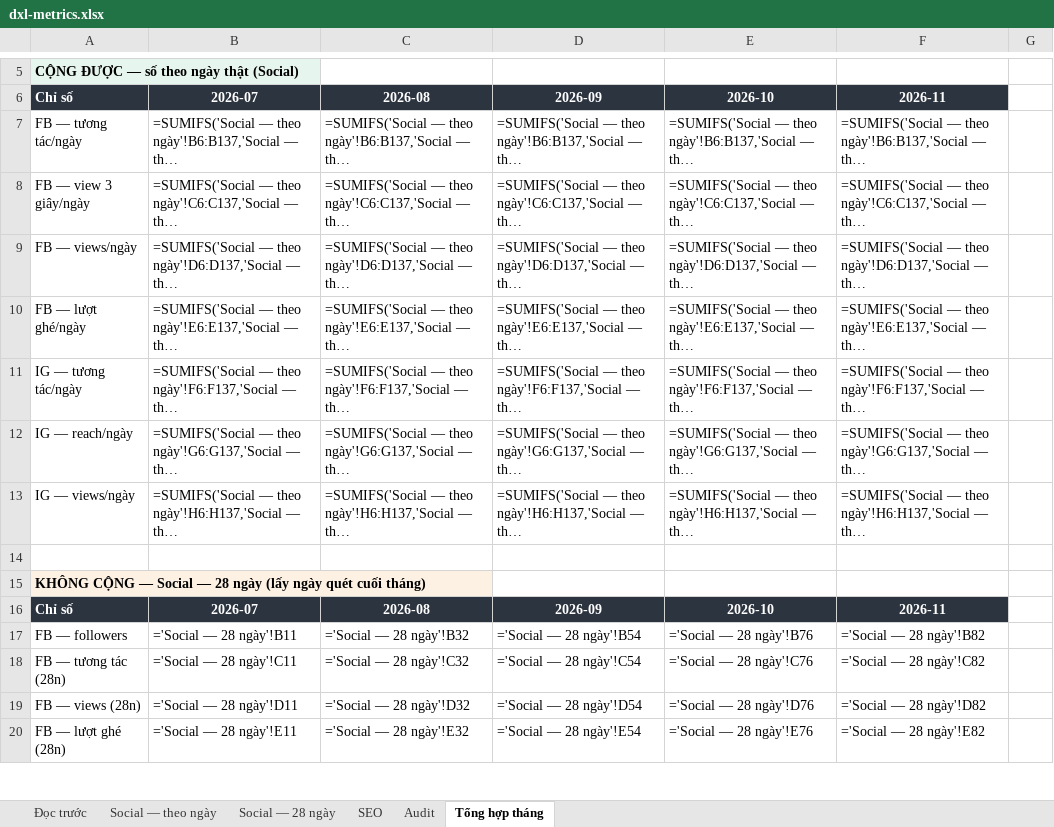
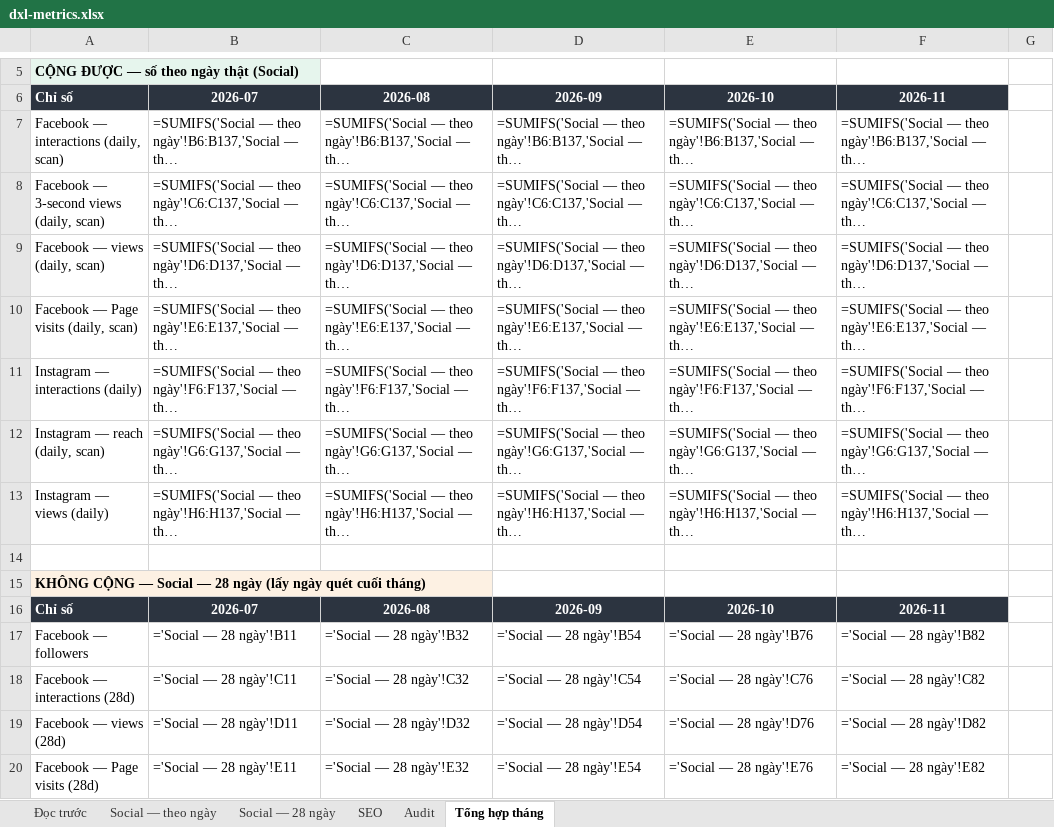
Before and after one commit to tram-fdx/dxl-social-dashboard-site, an Excel workbook: dxl-metrics.xlsx, sheet Tổng hợp tháng, drawn as a sheet; only a part is shown, gaps mark what is left out; long unchanged cells end in …; values as stored, in another font and other column widths than the file's, no borders; formulas without a stored value are shown as written; the diff covers the shown part only; the diff names each change by its address in the sheet, - before the commit and + after, or states it on an @@ line.

Commit message:
Daily update 2026-11-15

```diff
--- a/dxl-metrics.xlsx (sheet Tổng hợp tháng)
+++ b/dxl-metrics.xlsx (sheet Tổng hợp tháng)
-A7: FB — tương tác/ngày
+A7: Facebook — interactions (daily, scan)
-A8: FB — view 3 giây/ngày
+A8: Facebook — 3-second views (daily, scan)
-A9: FB — views/ngày
+A9: Facebook — views (daily, scan)
-A10: FB — lượt ghé/ngày
+A10: Facebook — Page visits (daily, scan)
-A11: IG — tương tác/ngày
+A11: Instagram — interactions (daily)
-A12: IG — reach/ngày
+A12: Instagram — reach (daily, scan)
-A13: IG — views/ngày
+A13: Instagram — views (daily)
-A17: FB — followers
+A17: Facebook — followers
-A18: FB — tương tác (28n)
+A18: Facebook — interactions (28d)
-A19: FB — views (28n)
+A19: Facebook — views (28d)
-A20: FB — lượt ghé (28n)
+A20: Facebook — Page visits (28d)
```
Also changed, not shown: 22 edited cells elsewhere in this sheet, sheet Social — 28 ngày, sheet Audit, sheet Social — theo ngày, sheet SEO, 5 other files.
